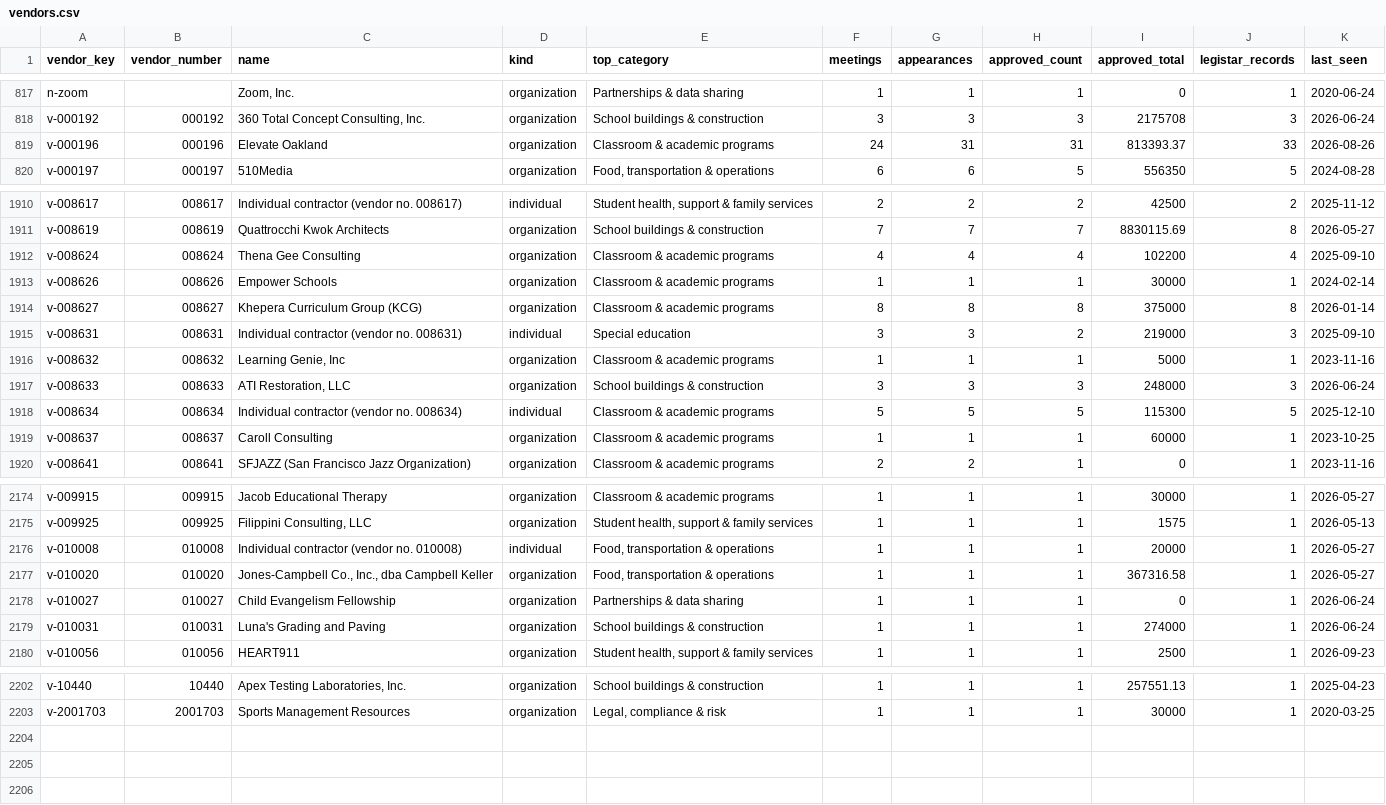
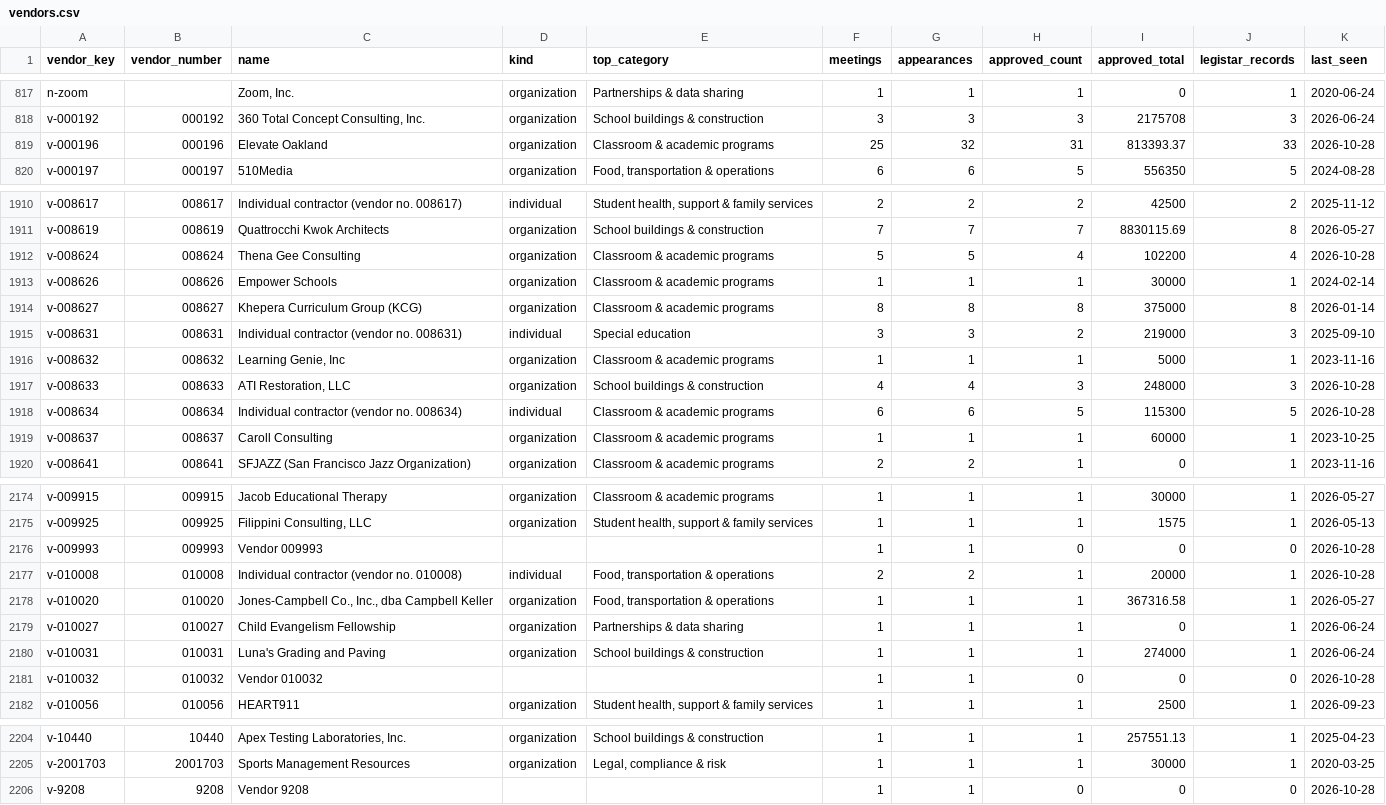
Before and after one commit to oakvs/ousd-consent-data, a CSV file: data/exports/vendors.csv, drawn as a sheet; only a part is shown, gaps mark what is left out; the diff covers the shown part only.

```diff
--- a/data/exports/vendors.csv
+++ b/data/exports/vendors.csv
@@ -818,3 +818,3 @@ n-zoom,,"Zoom, Inc.",organization,Partnerships & data sharing,1,1,1,0,1,2020-06-
 v-000192,000192,"360 Total Concept Consulting, Inc.",organization,School buildings & construction,3,3,3,2175708,3,2026-06-24
-v-000196,000196,Elevate Oakland,organization,Classroom & academic programs,24,31,31,813393.37,33,2026-08-26
+v-000196,000196,Elevate Oakland,organization,Classroom & academic programs,25,32,31,813393.37,33,2026-10-28
 v-000197,000197,510Media,organization,"Food, transportation & operations",6,6,5,556350,5,2024-08-28
@@ -1911,3 +1911,3 @@ v-008617,008617,Individual contractor (vendor no. 008617),individual,"Student he
 v-008619,008619,Quattrocchi Kwok Architects,organization,School buildings & construction,7,7,7,8830115.69,8,2026-05-27
-v-008624,008624,Thena Gee Consulting,organization,Classroom & academic programs,4,4,4,102200,4,2025-09-10
+v-008624,008624,Thena Gee Consulting,organization,Classroom & academic programs,5,5,4,102200,4,2026-10-28
 v-008626,008626,Empower Schools,organization,Classroom & academic programs,1,1,1,30000,1,2024-02-14
@@ -1916,4 +1916,4 @@ v-008631,008631,Individual contractor (vendor no. 008631),individual,Special edu
 v-008632,008632,"Learning Genie, Inc",organization,Classroom & academic programs,1,1,1,5000,1,2023-11-16
-v-008633,008633,"ATI Restoration, LLC",organization,School buildings & construction,3,3,3,248000,3,2026-06-24
-v-008634,008634,Individual contractor (vendor no. 008634),individual,Classroom & academic programs,5,5,5,115300,5,2025-12-10
+v-008633,008633,"ATI Restoration, LLC",organization,School buildings & construction,4,4,3,248000,3,2026-10-28
+v-008634,008634,Individual contractor (vendor no. 008634),individual,Classroom & academic programs,6,6,5,115300,5,2026-10-28
 v-008637,008637,Caroll Consulting,organization,Classroom & academic programs,1,1,1,60000,1,2023-10-25
@@ -2175,3 +2175,4 @@ v-009915,009915,Jacob Educational Therapy,organization,Classroom & academic prog
 v-009925,009925,"Filippini Consulting, LLC",organization,"Student health, support & family services",1,1,1,1575,1,2026-05-13
-v-010008,010008,Individual contractor (vendor no. 010008),individual,"Food, transportation & operations",1,1,1,20000,1,2026-05-27
+v-009993,009993,Vendor 009993,,,1,1,0,0,0,2026-10-28
+v-010008,010008,Individual contractor (vendor no. 010008),individual,"Food, transportation & operations",2,2,1,20000,1,2026-10-28
 v-010020,010020,"Jones-Campbell Co., Inc., dba Campbell Keller",organization,"Food, transportation & operations",1,1,1,367316.58,1,2026-05-27
@@ -2179,2 +2180,3 @@ v-010027,010027,Child Evangelism Fellowship,organization,Partnerships & data sha
 v-010031,010031,Luna's Grading and Paving,organization,School buildings & construction,1,1,1,274000,1,2026-06-24
+v-010032,010032,Vendor 010032,,,1,1,0,0,0,2026-10-28
 v-010056,010056,HEART911,organization,"Student health, support & family services",1,1,1,2500,1,2026-09-23
@@ -2203 +2205,2 @@ v-10440,10440,"Apex Testing Laboratories, Inc.",organization,School buildings &
 v-2001703,2001703,Sports Management Resources,organization,"Legal, compliance & risk",1,1,1,30000,1,2020-03-25
+v-9208,9208,Vendor 9208,,,1,1,0,0,0,2026-10-28
```
Also changed, not shown: 87 edited cells elsewhere in this file, data/exports/meetings.csv, 46 other files.
